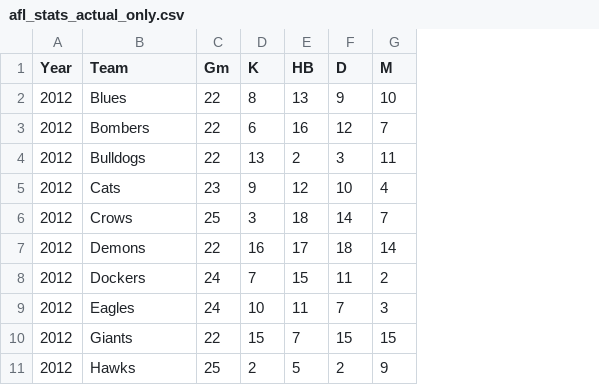
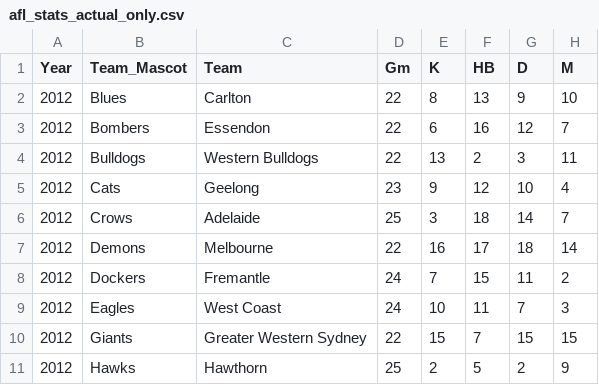
Before and after one commit to sam-callaghan/Data-Visualisation-2, a CSV file: data/afl_stats_actual_only.csv, drawn as a sheet; only a part is shown; the diff names each change by its address in the sheet, - before the commit and + after, or states it on an @@ line.

Commit message:
Add files via upload

```diff
--- a/data/afl_stats_actual_only.csv
+++ b/data/afl_stats_actual_only.csv
+column C (Team), rows 2-11: Carlton | Essendon | Western Bulldogs | Geelong | Adelaide | Melbourne | Fremantle | West Coast | Greater Western Sydney | Hawthorn
-B1: Team
+B1: Team_Mascot
```
